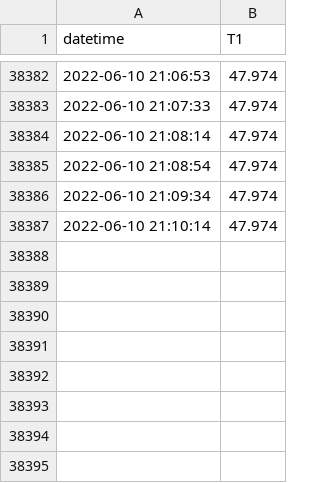
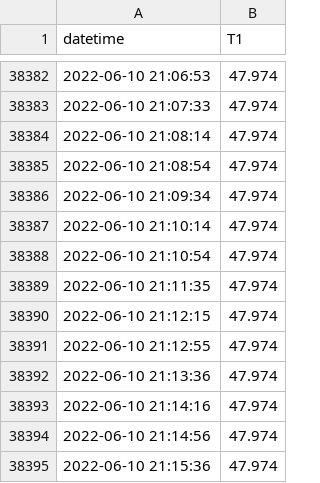
Before and after one commit to SciGEsN/SRC090, a CSV file: data/T1.csv, drawn as a sheet; only a part is shown, gaps mark what is left out; the diff names each change by its address in the sheet, - before the commit and + after, or states it on an @@ line.

```diff
--- a/data/T1.csv
+++ b/data/T1.csv
+row 38388: 2022-06-10 21:10:54 | 47.974
+row 38389: 2022-06-10 21:11:35 | 47.974
+row 38390: 2022-06-10 21:12:15 | 47.974
+row 38391: 2022-06-10 21:12:55 | 47.974
+row 38392: 2022-06-10 21:13:36 | 47.974
+row 38393: 2022-06-10 21:14:16 | 47.974
+row 38394: 2022-06-10 21:14:56 | 47.974
+row 38395: 2022-06-10 21:15:36 | 47.974
```
Also changed, not shown: 11 other files.
